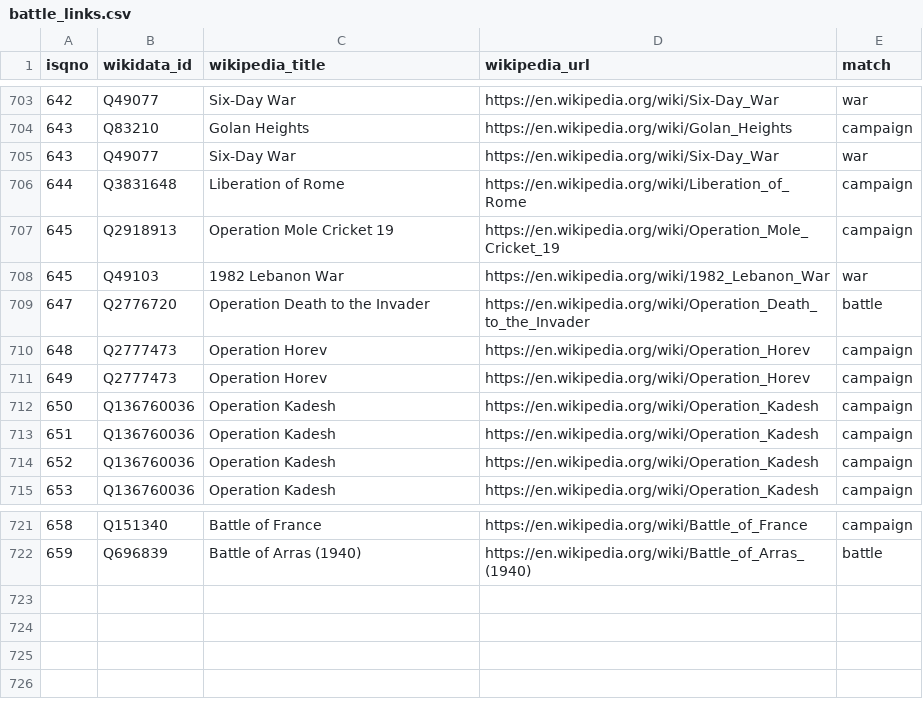
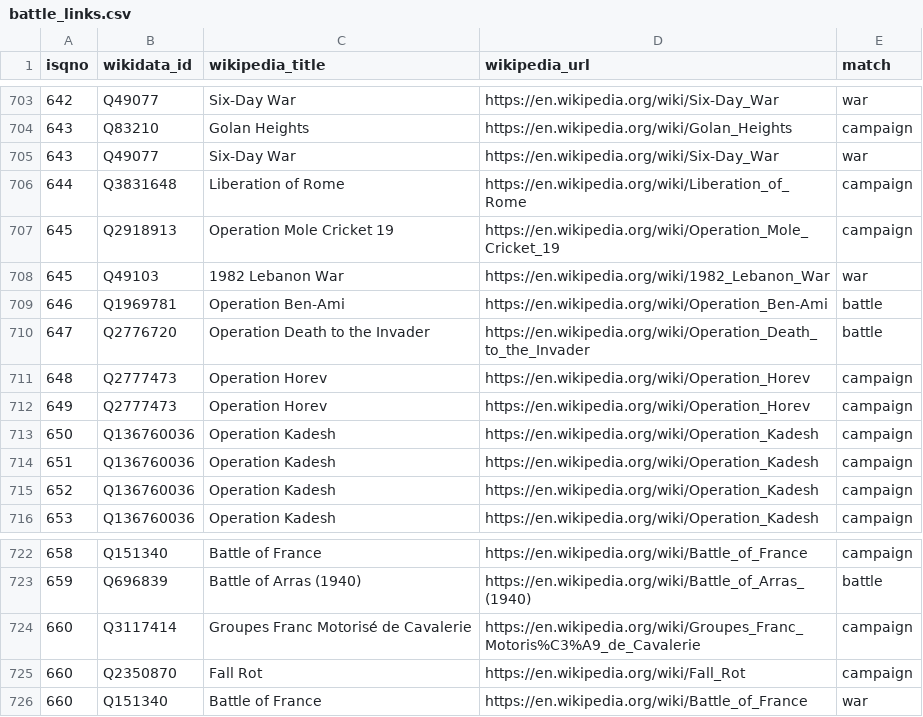
Before and after one commit to jrnold/CDB90, a CSV file: data/relational/battle_links.csv, drawn as a sheet; only a part is shown, gaps mark what is left out.

```diff
--- a/data/relational/battle_links.csv
+++ b/data/relational/battle_links.csv
@@ -708,2 +708,3 @@
 645,"Q49103","1982 Lebanon War","https://en.wikipedia.org/wiki/1982_Lebanon_War","war"
+646,"Q1969781","Operation Ben-Ami","https://en.wikipedia.org/wiki/Operation_Ben-Ami","battle"
 647,"Q2776720","Operation Death to the Invader","https://en.wikipedia.org/wiki/Operation_Death_to_the_Invader","battle"
@@ -722 +723,4 @@
 659,"Q696839","Battle of Arras (1940)","https://en.wikipedia.org/wiki/Battle_of_Arras_(1940)","battle"
+660,"Q3117414","Groupes Franc Motorisé de Cavalerie","https://en.wikipedia.org/wiki/Groupes_Franc_Motoris%C3%A9_de_Cavalerie","campaign"
+660,"Q2350870","Fall Rot","https://en.wikipedia.org/wiki/Fall_Rot","campaign"
+660,"Q151340","Battle of France","https://en.wikipedia.org/wiki/Battle_of_France","war"
```
Also changed, not shown: data/flat/battles.csv, src-data/local/battle_links.csv, 12 other files.
